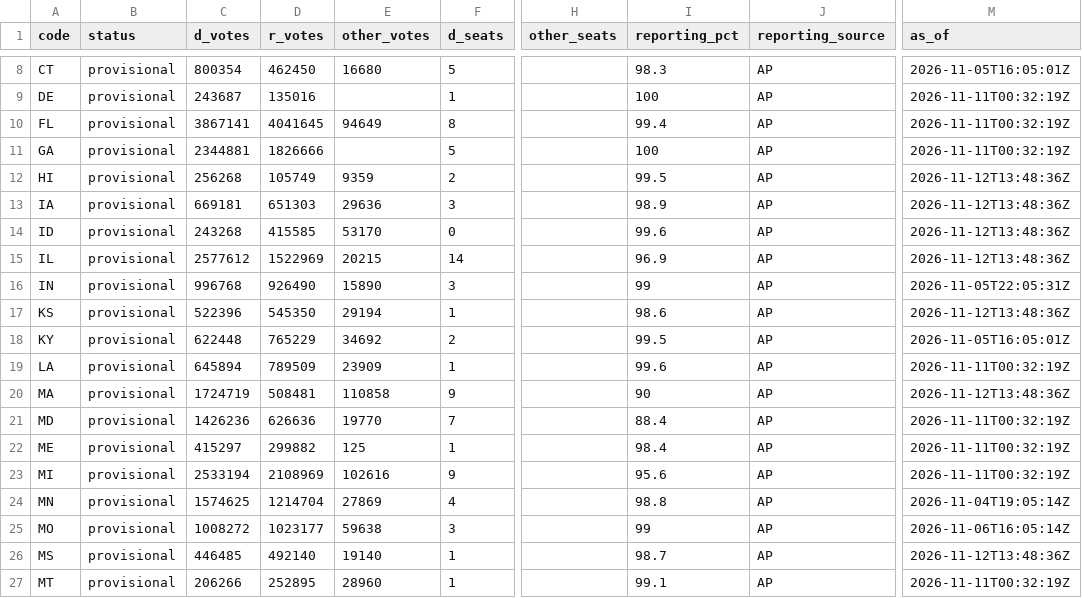
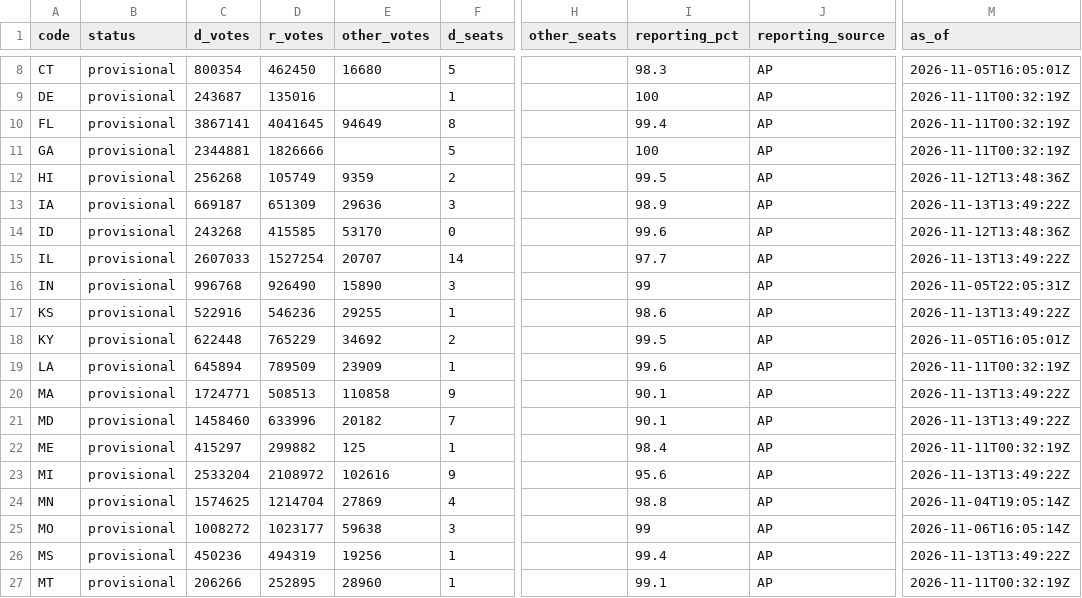
Before and after one commit to axelhufford/the-proportional-house, a CSV file: data-pipeline/results/house_2026.csv, drawn as a sheet; only a part is shown, gaps mark what is left out; the diff covers the shown part only; the diff names each change by its address in the sheet, - before the commit and + after, or states it on an @@ line.

```diff
--- a/data-pipeline/results/house_2026.csv
+++ b/data-pipeline/results/house_2026.csv
-C13 (d_votes): 669181
+C13 (d_votes): 669187
-D13 (r_votes): 651303
+D13 (r_votes): 651309
-M13 (as_of): 2026-11-12T13:48:36Z
+M13 (as_of): 2026-11-13T13:49:22Z
-C15 (d_votes): 2577612
+C15 (d_votes): 2607033
-D15 (r_votes): 1522969
+D15 (r_votes): 1527254
-E15 (other_votes): 20215
+E15 (other_votes): 20707
-I15 (reporting_pct): 96.9
+I15 (reporting_pct): 97.7
-M15 (as_of): 2026-11-12T13:48:36Z
+M15 (as_of): 2026-11-13T13:49:22Z
-C17 (d_votes): 522396
+C17 (d_votes): 522916
-D17 (r_votes): 545350
+D17 (r_votes): 546236
-E17 (other_votes): 29194
+E17 (other_votes): 29255
-M17 (as_of): 2026-11-12T13:48:36Z
+M17 (as_of): 2026-11-13T13:49:22Z
-C20 (d_votes): 1724719
+C20 (d_votes): 1724771
-D20 (r_votes): 508481
+D20 (r_votes): 508513
-I20 (reporting_pct): 90
+I20 (reporting_pct): 90.1
-M20 (as_of): 2026-11-12T13:48:36Z
+M20 (as_of): 2026-11-13T13:49:22Z
-C21 (d_votes): 1426236
+C21 (d_votes): 1458460
-D21 (r_votes): 626636
+D21 (r_votes): 633996
-E21 (other_votes): 19770
+E21 (other_votes): 20182
-I21 (reporting_pct): 88.4
+I21 (reporting_pct): 90.1
-M21 (as_of): 2026-11-11T00:32:19Z
+M21 (as_of): 2026-11-13T13:49:22Z
-C23 (d_votes): 2533194
+C23 (d_votes): 2533204
-D23 (r_votes): 2108969
+D23 (r_votes): 2108972
-M23 (as_of): 2026-11-11T00:32:19Z
+M23 (as_of): 2026-11-13T13:49:22Z
-C26 (d_votes): 446485
+C26 (d_votes): 450236
-D26 (r_votes): 492140
+D26 (r_votes): 494319
-E26 (other_votes): 19140
+E26 (other_votes): 19256
-I26 (reporting_pct): 98.7
+I26 (reporting_pct): 99.4
-M26 (as_of): 2026-11-12T13:48:36Z
+M26 (as_of): 2026-11-13T13:49:22Z
```
Also changed, not shown: 67 edited cells elsewhere in this file.
